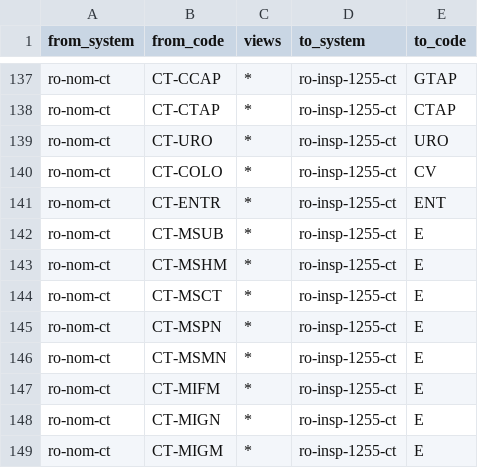
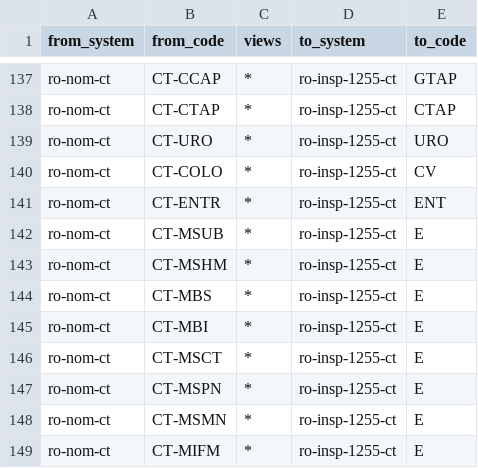
Before and after one commit to cstroie/dosetrail, a CSV file: dozimetrix/seeds/crosswalk.csv, drawn as a sheet; only a part is shown, gaps mark what is left out; the shorter side is filled out with more unchanged rows.

```diff
--- a/dozimetrix/seeds/crosswalk.csv
+++ b/dozimetrix/seeds/crosswalk.csv
@@ -143,2 +143,4 @@ ro-nom-ct,CT-MSUB,*,ro-insp-1255-ct,E
 ro-nom-ct,CT-MSHM,*,ro-insp-1255-ct,E
+ro-nom-ct,CT-MBS,*,ro-insp-1255-ct,E
+ro-nom-ct,CT-MBI,*,ro-insp-1255-ct,E
 ro-nom-ct,CT-MSCT,*,ro-insp-1255-ct,E
```
Also changed, not shown: dozimetrix/seeds/codes/ro-nom-ct.csv, 12 other files.
